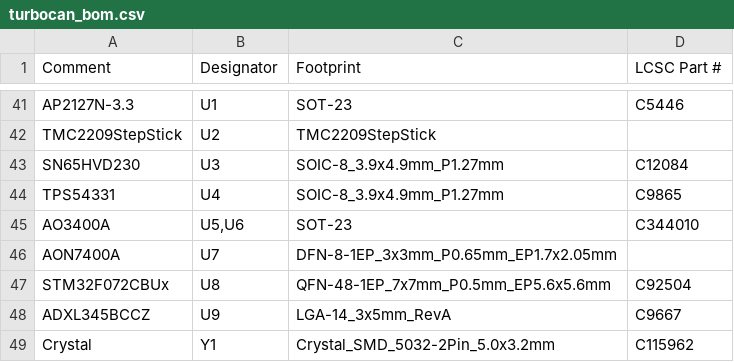
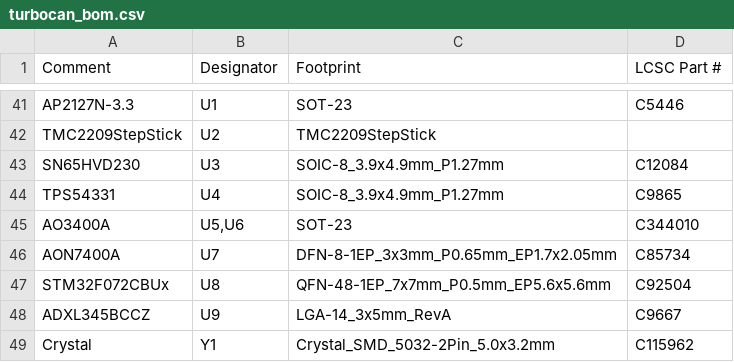
Before and after one commit to henrikssn/TurboCAN, a CSV file: hardware/fab/turbocan_bom.csv, drawn as a sheet; only a part is shown, gaps mark what is left out.

```diff
--- a/hardware/fab/turbocan_bom.csv
+++ b/hardware/fab/turbocan_bom.csv
@@ -45,3 +45,3 @@ TPS54331 ,U4,SOIC-8_3.9x4.9mm_P1.27mm,C9865
 AO3400A ,"U5,U6",SOT-23,C344010
-AON7400A ,U7,DFN-8-1EP_3x3mm_P0.65mm_EP1.7x2.05mm,
+AON7400A ,U7,DFN-8-1EP_3x3mm_P0.65mm_EP1.7x2.05mm,C85734
 STM32F072CBUx ,U8,QFN-48-1EP_7x7mm_P0.5mm_EP5.6x5.6mm,C92504
```
Also changed, not shown: hardware/fab/turbocan-bottom-pos.csv, hardware/fab/turbocan-top-pos-jlcpcb.csv, 14 other files.
